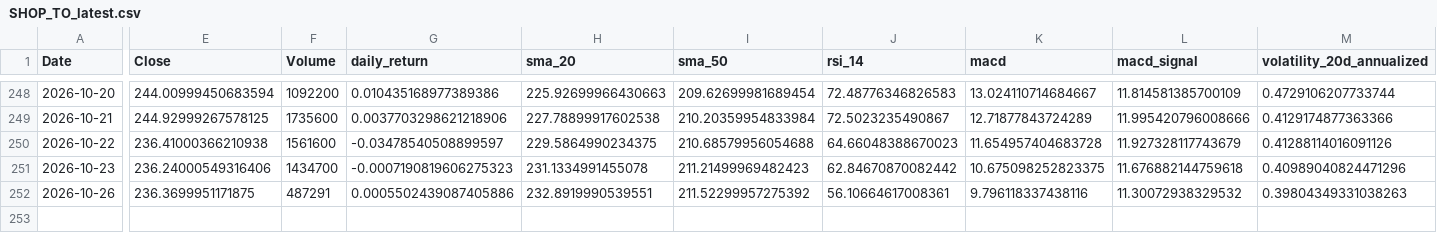
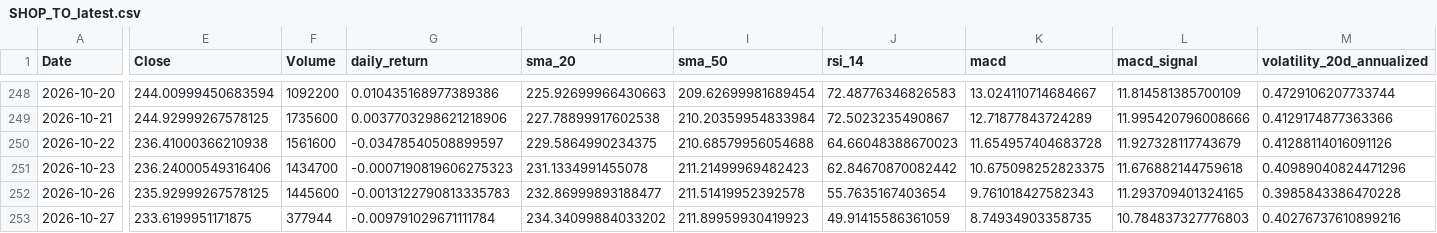
Before and after one commit to suzanvusal/stock-market-intelligence-mlops, a CSV file: data/processed/SHOP_TO_latest.csv, drawn as a sheet; only a part is shown, gaps mark what is left out; rows hold the shown columns only; the diff names each change by its address in the sheet, - before the commit and + after, or states it on an @@ line.

```diff
--- a/data/processed/SHOP_TO_latest.csv
+++ b/data/processed/SHOP_TO_latest.csv
-E252 (Close): 236.3699951171875
+E252 (Close): 235.92999267578125
-F252 (Volume): 487291
+F252 (Volume): 1445600
-G252 (daily_return): 0.0005502439087405886
+G252 (daily_return): -0.0013122790813335783
-H252 (sma_20): 232.8919990539551
+H252 (sma_20): 232.86999893188477
-I252 (sma_50): 211.52299957275392
+I252 (sma_50): 211.51419952392578
-J252 (rsi_14): 56.10664617008361
+J252 (rsi_14): 55.7635167403654
-K252 (macd): 9.796118337438116
+K252 (macd): 9.761018427582343
-L252 (macd_signal): 11.30072938329532
+L252 (macd_signal): 11.293709401324165
-M252 (volatility_20d_annualized): 0.39804349331038263
+M252 (volatility_20d_annualized): 0.3985843386470228
+row 253: 2026-10-27 | 233.6199951171875 | 377944 | -0.009791029671111784 | 234.34099884033202 | 211.89959930419923 | 49.91415586361059 | 8.74934903358735 | 10.784837327776803 | 0.40276737610899216
```
Also changed, not shown: data/processed/AAPL_latest.csv, data/processed/MSFT_latest.csv, 8 other files.
